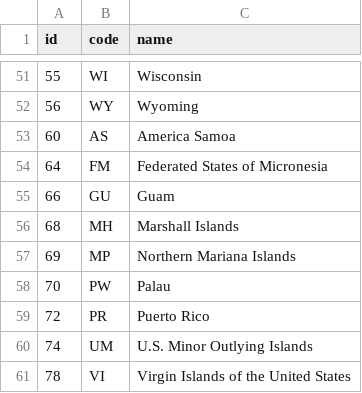
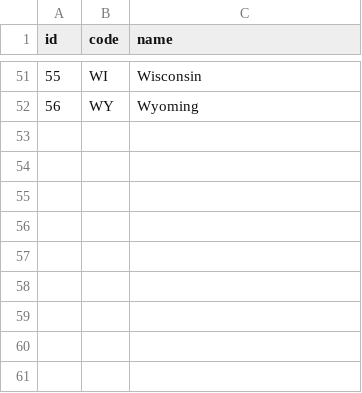
Before and after one commit to fiddlemike/fiddlemike.github.io, a TSV file: tsv/us-state-names.tsv, drawn as a sheet; only a part is shown, gaps mark what is left out; the diff names each change by its address in the sheet, - before the commit and + after, or states it on an @@ line.

```diff
--- a/tsv/us-state-names.tsv
+++ b/tsv/us-state-names.tsv
-row 53: 60 | AS | America Samoa
-row 54: 64 | FM | Federated States of Micronesia
-row 55: 66 | GU | Guam
-row 56: 68 | MH | Marshall Islands
-row 57: 69 | MP | Northern Mariana Islands
-row 58: 70 | PW | Palau
-row 59: 72 | PR | Puerto Rico
-row 60: 74 | UM | U.S. Minor Outlying Islands
-row 61: 78 | VI | Virgin Islands of the United States
```
